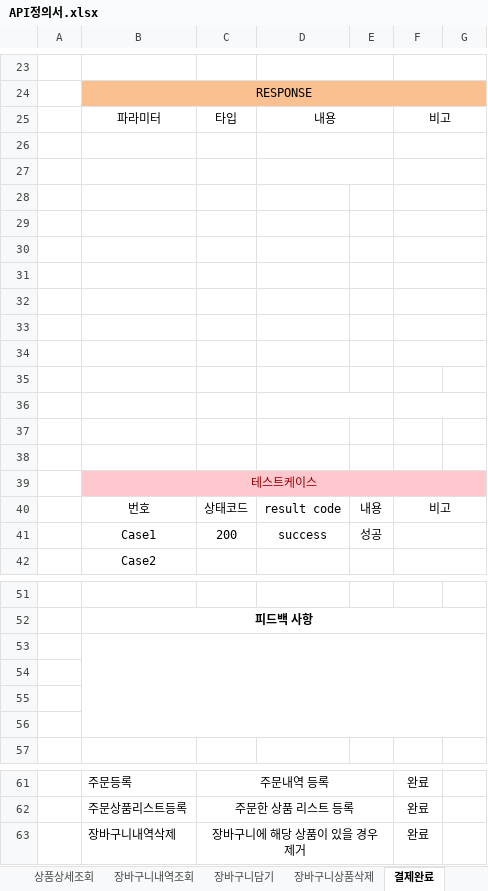
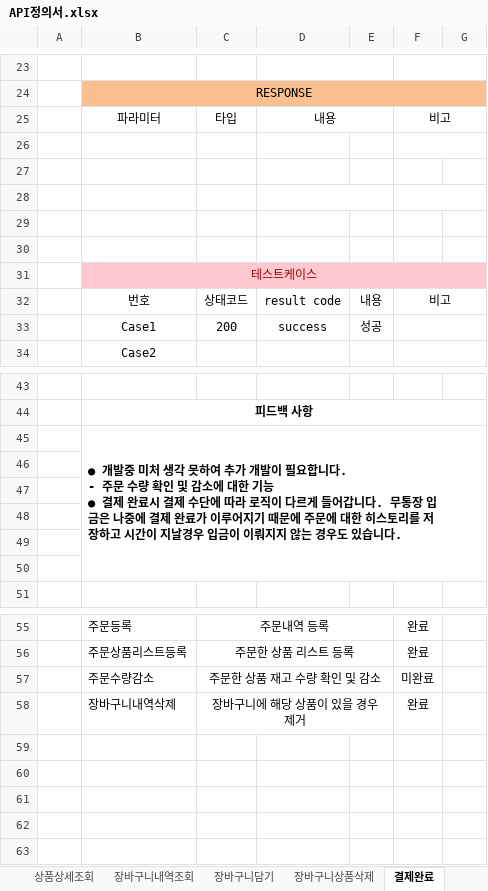
Before and after one commit to jooyg62/jgmall, an Excel workbook: docs/설계및분석/API정의서.xlsx, sheet 결제완료, drawn as a sheet; only a part is shown, gaps mark what is left out; values as stored, in another font and other column widths than the file's, no borders; removed rows and columns are numbered as before the commit, all else as after; ↵ is a line break in a cell; the diff names each change by its address in the sheet, - before the commit and + after, or states it on an @@ line.

```diff
--- a/docs/설계및분석/API정의서.xlsx (sheet 결제완료)
+++ b/docs/설계및분석/API정의서.xlsx (sheet 결제완료)
-D26:E26 merged
-D27:E27 merged
-F27:G27 merged
+D28:E28 merged
-F29:G29 merged
-F30:G30 merged
-row 31: (empty)
-row 32: (empty)
-row 33: (empty)
-row 34: (empty)
-row 35: (empty)
-row 36: (empty)
-row 37: (empty)
-row 38: (empty)
+row 45:  | ● 개발중 미처 생각 못하여 추가 개발이 필요합니다. ↵ - 주문 수량 확인 및 감소에 대한 기능 ↵ ● 결제 완료시 결제 수단에 따라 로직이 다르게 들어갑니다. 무통장 입금은 나중에 결제 완료가 이루어지기 때문에 주문에 대한 히스토리를 저장하고 시간이 지날경우 입금이 이뤄지지 않는 경우도 있습니다.
+row 46: (empty)
-B53:G56 merged
+row 57:  | 주문수량감소 | 주문한 상품 재고 수량 확인 및 감소 |  |  | 미완료
```
Also changed, not shown: sheet API명세서목록, sheet 장바구니내역조회, sheet 장바구니담기, sheet 관리자상품수정, sheet 장바구니상품삭제, sheet 관리자재고리스트조회, 13 more sheets.
